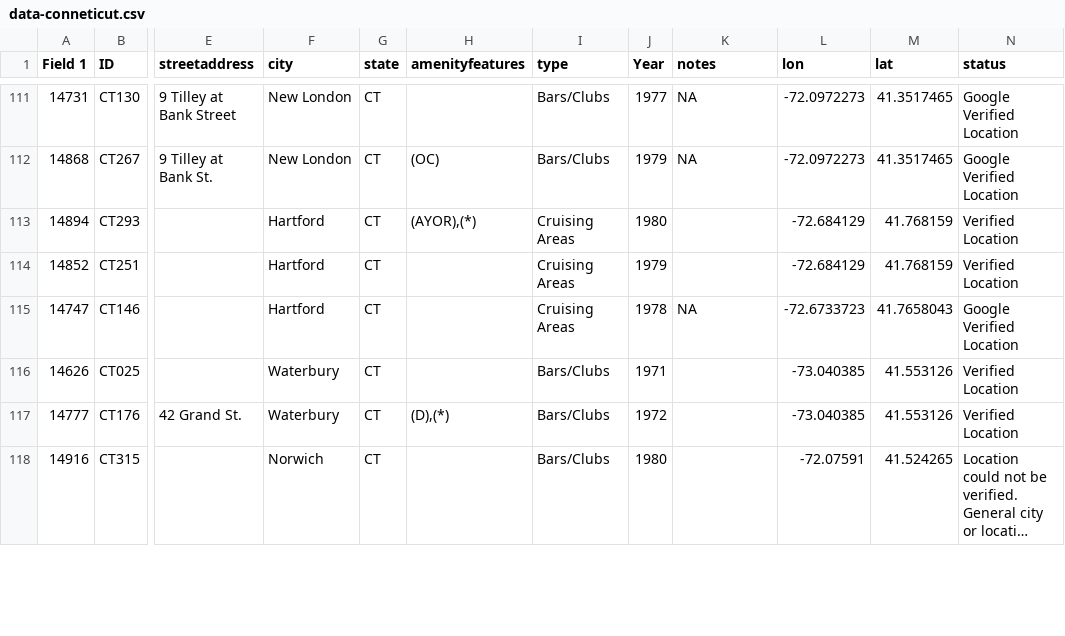
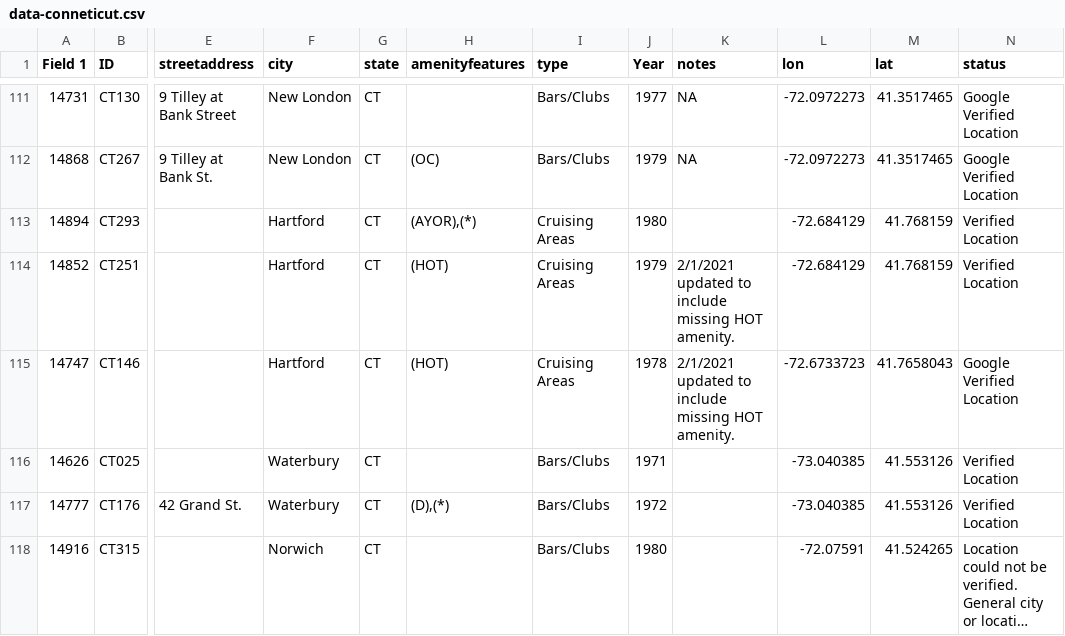
Before and after one commit to MappingtheGayGuides/MGG-Data, a CSV file: 4-FullVerifiedDatasets/data-conneticut.csv, drawn as a sheet; only a part is shown, gaps mark what is left out; long unchanged cells end in …; the diff names each change by its address in the sheet, - before the commit and + after, or states it on an @@ line.

```diff
--- a/4-FullVerifiedDatasets/data-conneticut.csv
+++ b/4-FullVerifiedDatasets/data-conneticut.csv
-H114:H115 (amenityfeatures): (empty)
+H114:H115 (amenityfeatures): (HOT)
-K114 (notes): (empty)
+K114 (notes): 2/1/2021 updated to include missing HOT amenity.
-K115 (notes): NA
+K115 (notes): 2/1/2021 updated to include missing HOT amenity.
```
Also changed, not shown: 4-FullVerifiedDatasets/data-indiana.csv, 4-FullVerifiedDatasets/data-iowa.csv, 6 other files.
